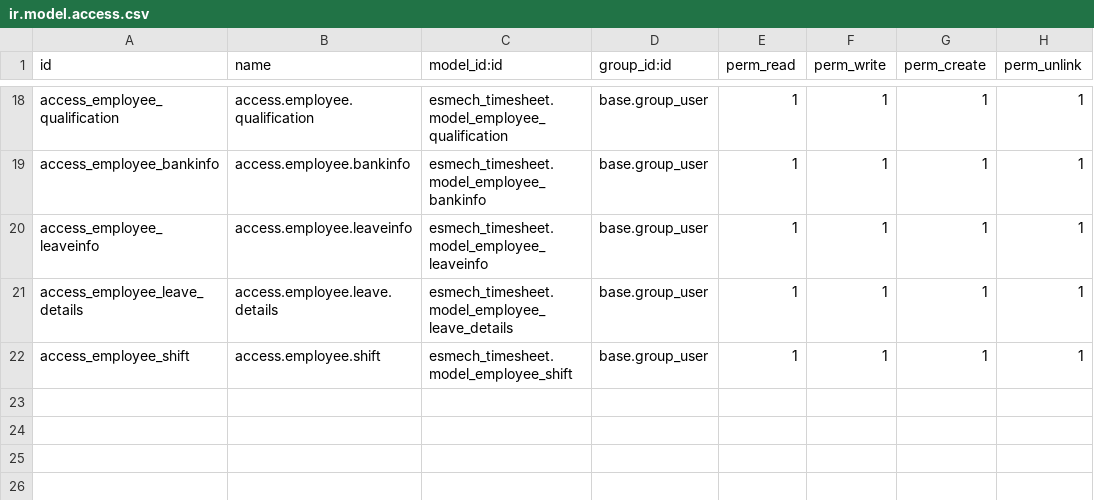
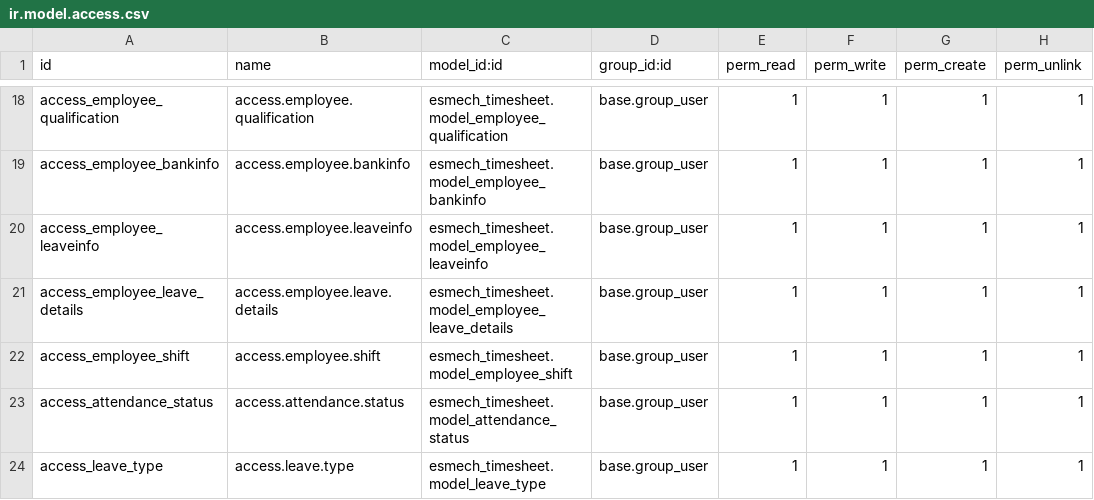
Before and after one commit to esmech-planetodoo/rahul, a CSV file: custom_addons/esmech_timesheet/security/ir.model.access.csv, drawn as a sheet; only a part is shown, gaps mark what is left out.

Commit message:
Models for timesheet and project added Views to be made

```diff
--- a/custom_addons/esmech_timesheet/security/ir.model.access.csv
+++ b/custom_addons/esmech_timesheet/security/ir.model.access.csv
@@ -22 +22,3 @@ access_employee_leave_details,access.employee.leave.details,esmech_timesheet.mod
 access_employee_shift,access.employee.shift,esmech_timesheet.model_employee_shift,base.group_user,1,1,1,1
+access_attendance_status,access.attendance.status,esmech_timesheet.model_attendance_status,base.group_user,1,1,1,1
+access_leave_type,access.leave.type,esmech_timesheet.model_leave_type,base.group_user,1,1,1,1
```
Also changed, not shown: 12 other files.
